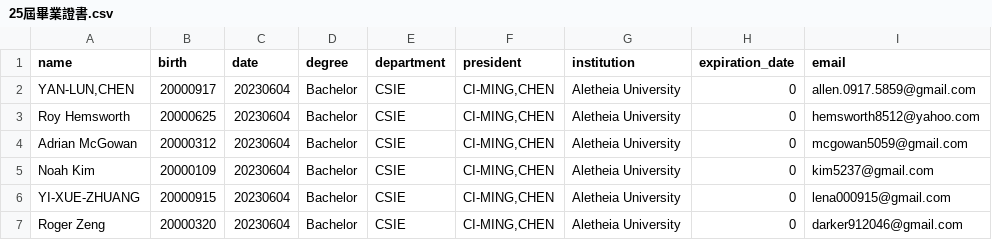
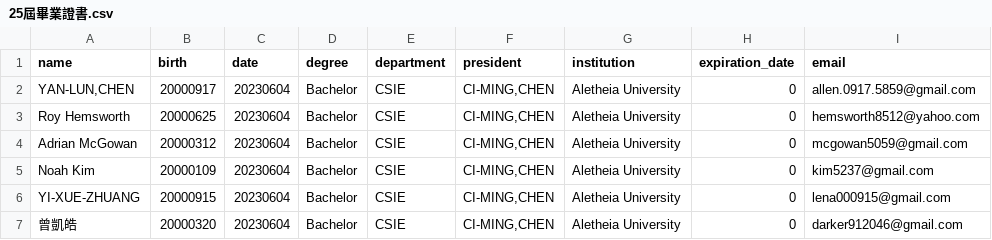
Before and after one commit to YanLunCHEN/CertChain, a CSV file: InsSignTool/25屆畢業證書.csv, drawn as a sheet.

Commit message:
fixed bug no data persion shared cert

```diff
--- a/InsSignTool/25屆畢業證書.csv
+++ b/InsSignTool/25屆畢業證書.csv
@@ -6,2 +6,2 @@ Noah Kim,20000109,20230604,Bachelor,CSIE,"CI-MING,CHEN",Aletheia University,0,ki
 YI-XUE-ZHUANG,20000915,20230604,Bachelor,CSIE,"CI-MING,CHEN",Aletheia University,0,lena000915@gmail.com
-Roger Zeng,20000320,20230604,Bachelor,CSIE,"CI-MING,CHEN",Aletheia University,0,darker912046@gmail.com
+曾凱皓,20000320,20230604,Bachelor,CSIE,"CI-MING,CHEN",Aletheia University,0,darker912046@gmail.com
```
Also changed, not shown: InsSignTool/output.csv, InsSignTool/signed.csv, 9 other files.
